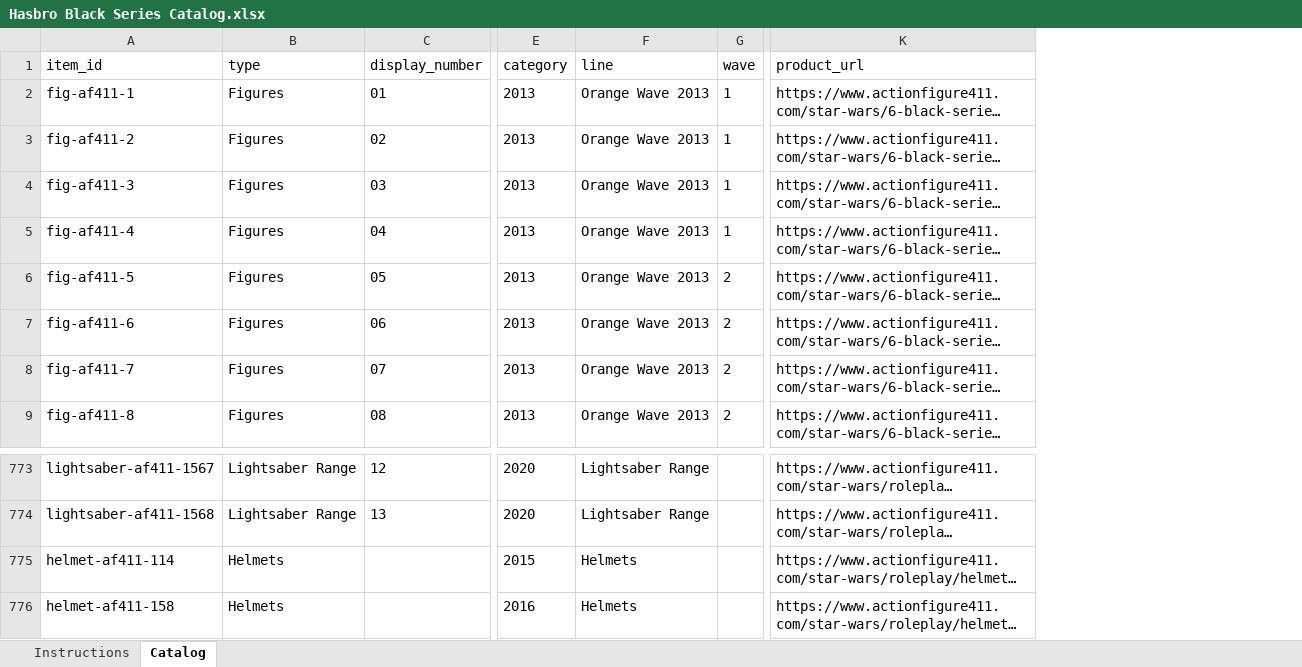
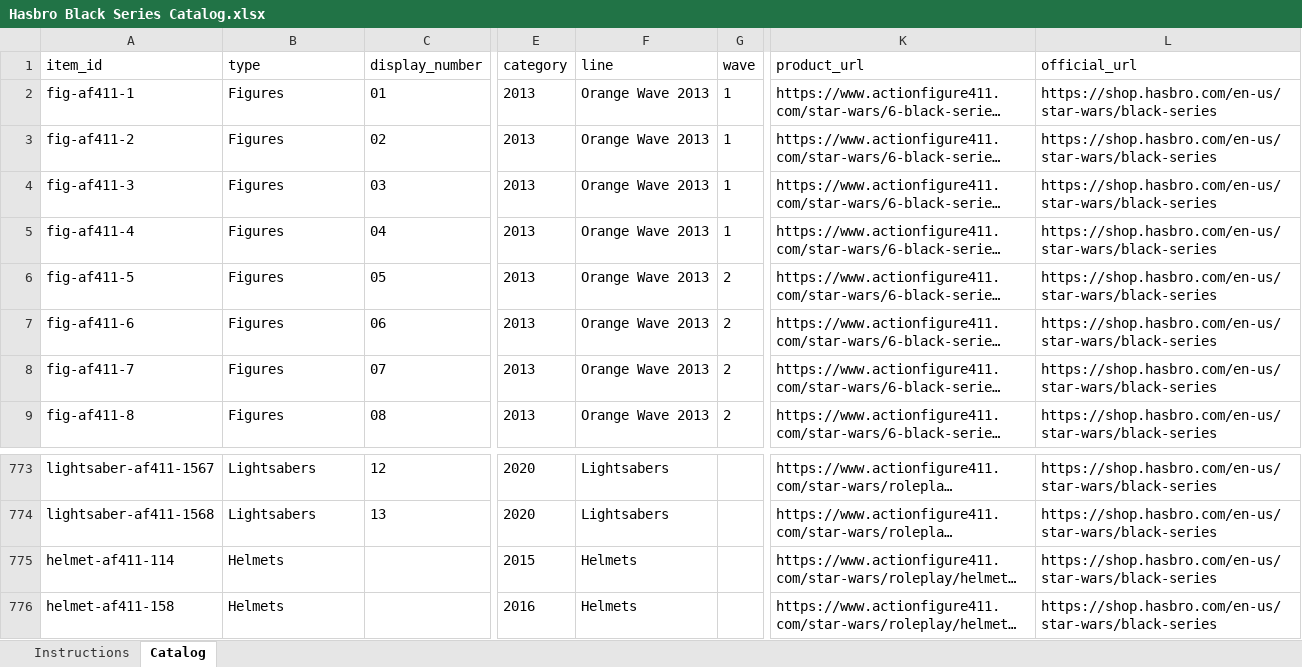
Before and after one commit to MattJones7416/Hasbro-Black-Series-Checklist, an Excel workbook: data/Hasbro Black Series Catalog.xlsx, sheet Catalog, drawn as a sheet; only a part is shown, gaps mark what is left out; long unchanged cells end in …; values as stored, in another font and other column widths than the file's, no borders; the diff covers the shown part only; the diff names each change by its address in the sheet, - before the commit and + after, or states it on an @@ line.

```diff
--- a/data/Hasbro Black Series Catalog.xlsx (sheet Catalog)
+++ b/data/Hasbro Black Series Catalog.xlsx (sheet Catalog)
+column L (official_url), rows 2-9: all https://shop.hasbro.com/en-us/star-wars/black-series; rows 773-776: all https://shop.hasbro.com/en-us/star-wars/black-series
-B773:B774 (type): Lightsaber Range
+B773:B774 (type): Lightsabers
-F773:F774 (line): Lightsaber Range
+F773:F774 (line): Lightsabers
```
Also changed, not shown: 54 edited cells elsewhere in this sheet, 6 other files.
